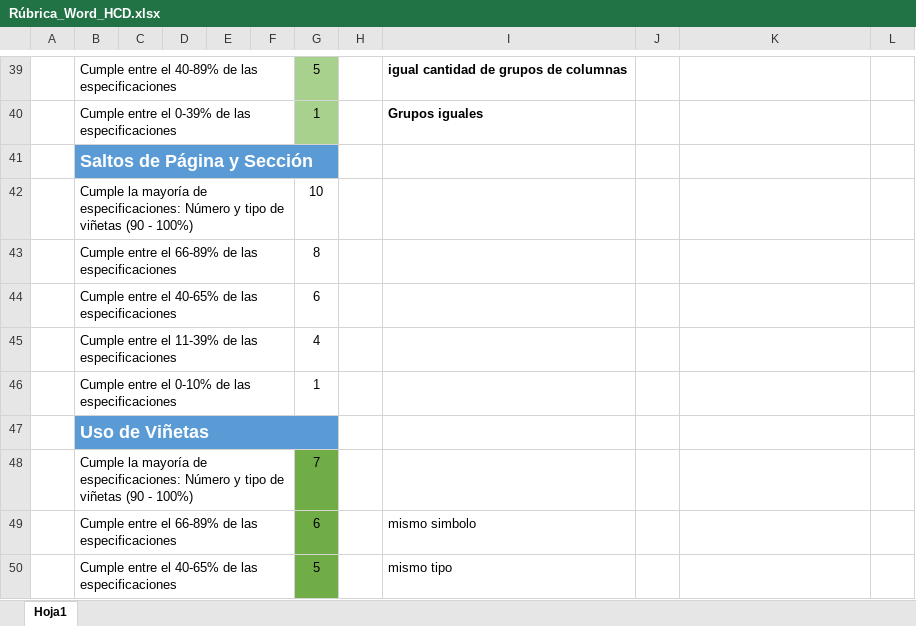
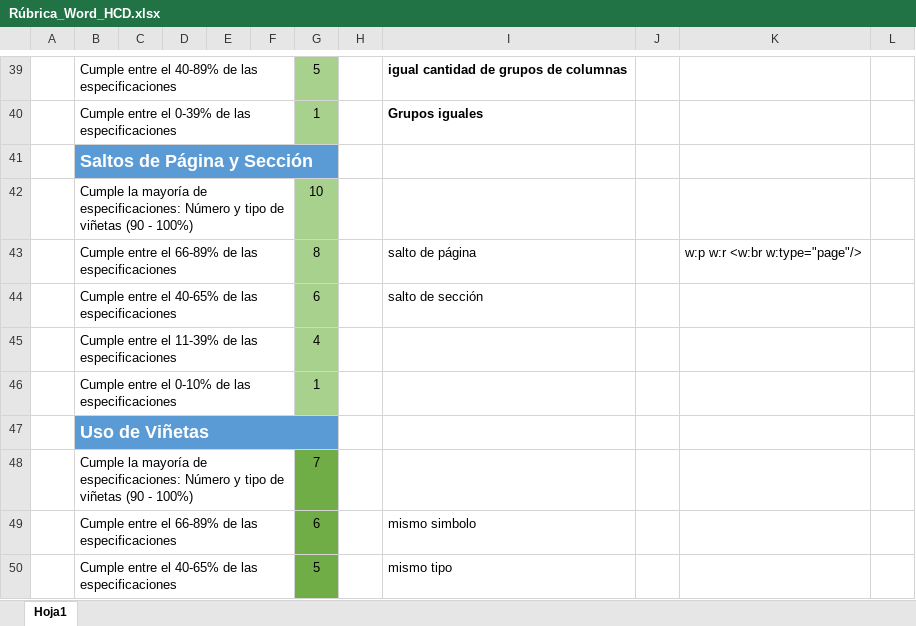
Before and after one commit to aavendan/wordMOOCGrader, an Excel workbook: referencias/Rúbrica_Word_HCD.xlsx, sheet Hoja1, drawn as a sheet; only a part is shown, gaps mark what is left out; values as stored, in another font and other column widths than the file's, no borders; the diff names each change by its address in the sheet, - before the commit and + after, or states it on an @@ line.

```diff
--- a/referencias/Rúbrica_Word_HCD.xlsx (sheet Hoja1)
+++ b/referencias/Rúbrica_Word_HCD.xlsx (sheet Hoja1)
-G42:G46 fill: none
+G42:G46 fill: #A9D18E
-I43: (empty)
+I43: salto de página
-K43: (empty)
+K43: w:p w:r <w:br w:type="page"/>
-I44: (empty)
+I44: salto de sección
```
Also changed, not shown: 11 other files.
